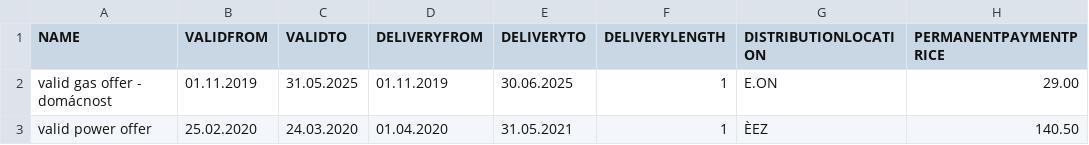
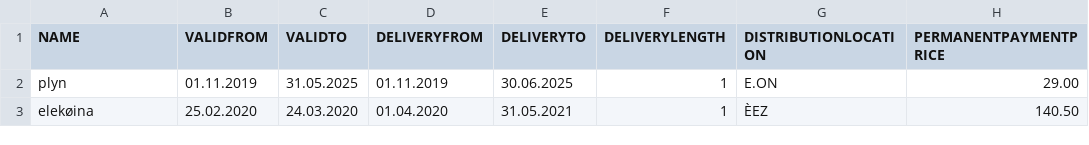
Before and after one commit to Abdykarov/pxe-frontend, a CSV file: src/assets/csv/example-import-offers.csv, drawn as a sheet; only a part is shown; the diff names each change by its address in the sheet, - before the commit and + after, or states it on an @@ line.

Commit message:
feature/PXEPR-921-change-language-of-csv-document

```diff
--- a/src/assets/csv/example-import-offers.csv
+++ b/src/assets/csv/example-import-offers.csv
-A2 (NAME): valid gas offer - domácnost
+A2 (NAME): plyn
-A3 (NAME): valid power offer
+A3 (NAME): elekøina
```
